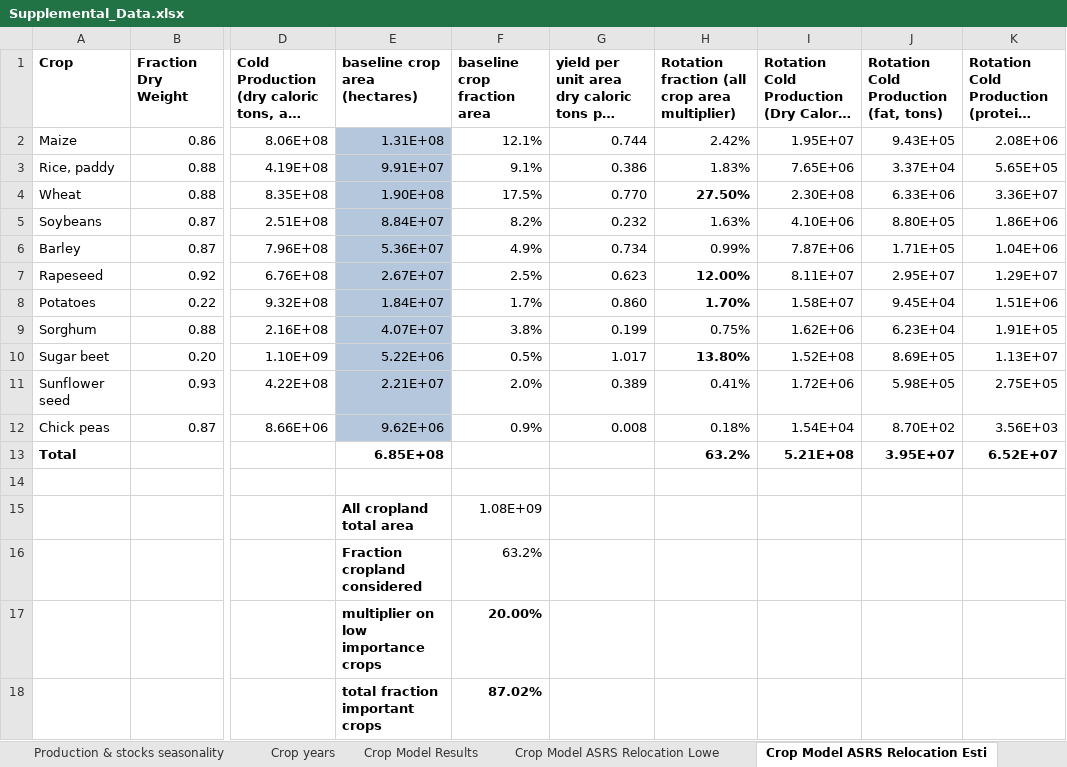
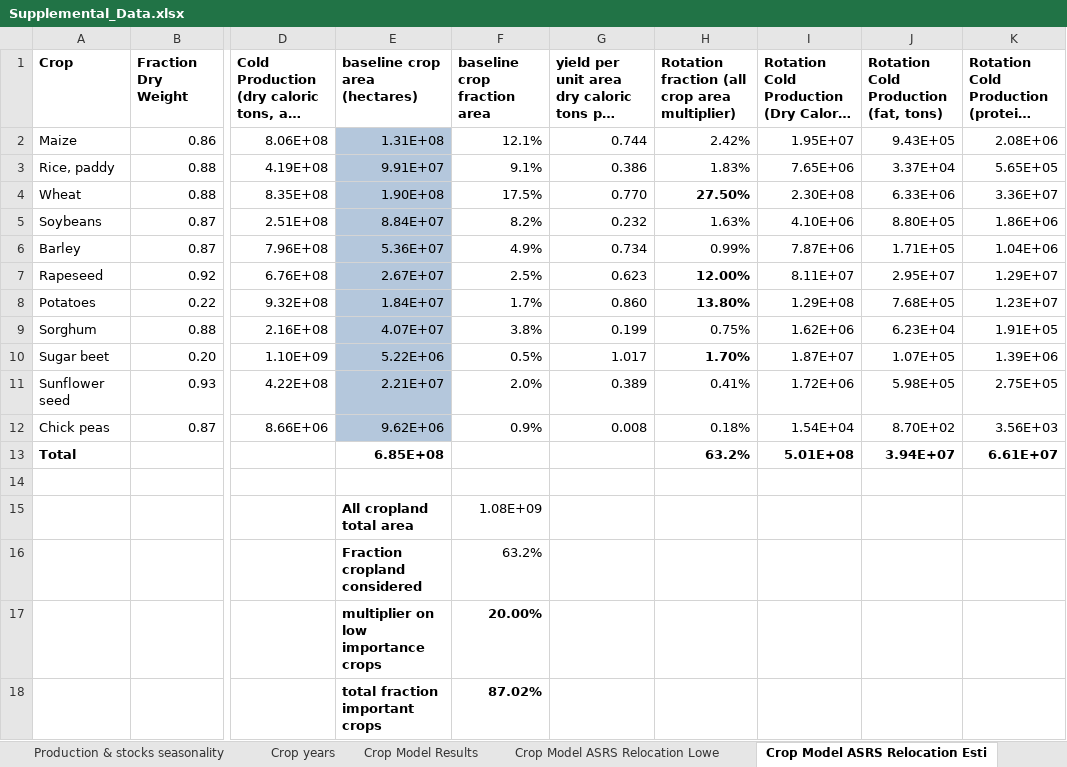
Before and after one commit to allfed/allfed-integrated-model, an Excel workbook: Supplemental_Data.xlsx, sheet Crop Model ASRS Relocation Esti, drawn as a sheet; only a part is shown, gaps mark what is left out; long unchanged cells end in …; values as stored, in another font and other column widths than the file's, no borders; the diff names each change by its address in the sheet, - before the commit and + after, or states it on an @@ line.

```diff
--- a/Supplemental_Data.xlsx (sheet Crop Model ASRS Relocation Esti)
+++ b/Supplemental_Data.xlsx (sheet Crop Model ASRS Relocation Esti)
-H8: 1.70%
+H8: 13.80%
-I8: 1.58E+07
+I8: 1.29E+08
-J8: 9.45E+04
+J8: 7.68E+05
-K8: 1.51E+06
+K8: 1.23E+07
-H10: 13.80%
+H10: 1.70%
-I10: 1.52E+08
+I10: 1.87E+07
-J10: 8.69E+05
+J10: 1.07E+05
-K10: 1.13E+07
+K10: 1.39E+06
-I13: 5.21E+08
+I13: 5.01E+08
-J13: 3.95E+07
+J13: 3.94E+07
-K13: 6.52E+07
+K13: 6.61E+07
```
Also changed, not shown: sheet Crop Model Results, sheet Crop Model ASRS Relocation Uppe, sheet Crop Model ASRS Relocation Lowe, 9 other files.
